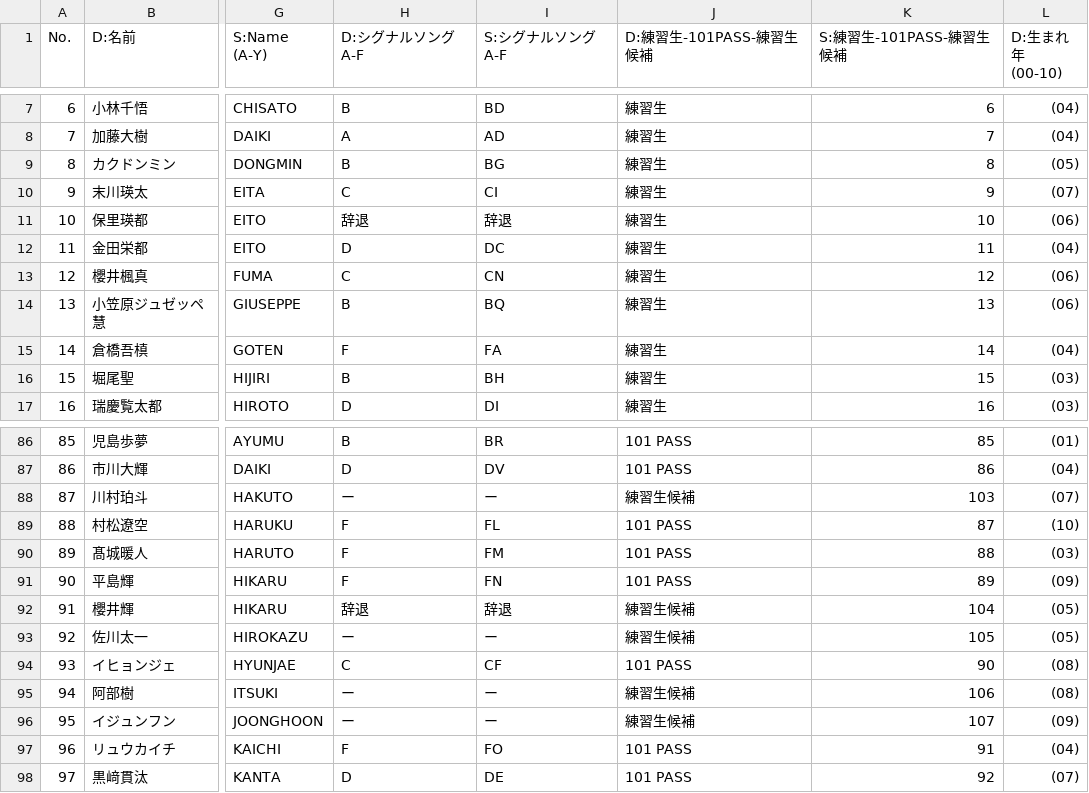
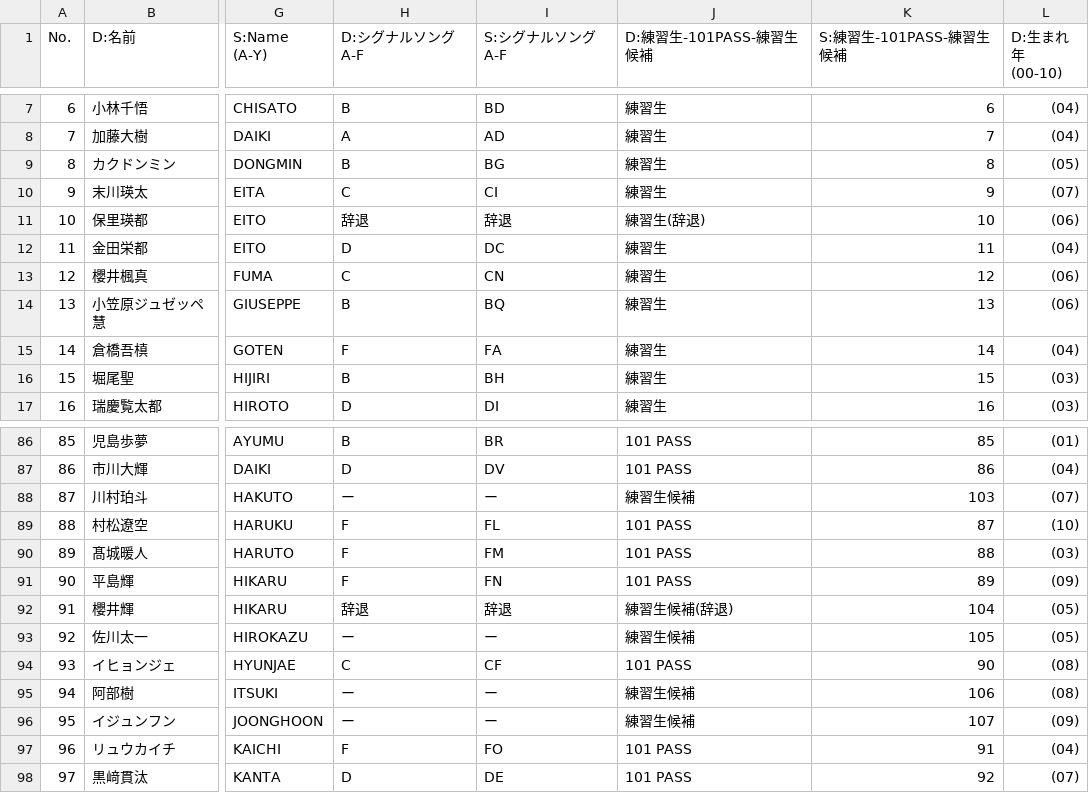
Before and after one commit to pickmeup-s/produce101-shinsekai-pick, a CSV file: data/master.csv, drawn as a sheet; only a part is shown, gaps mark what is left out; the diff names each change by its address in the sheet, - before the commit and + after, or states it on an @@ line.

Commit message:
Update master.csv

```diff
--- a/data/master.csv
+++ b/data/master.csv
-J11 (D:練習生-101PASS-練習生候補): 練習生
+J11 (D:練習生-101PASS-練習生候補): 練習生(辞退)
-J92 (D:練習生-101PASS-練習生候補): 練習生候補
+J92 (D:練習生-101PASS-練習生候補): 練習生候補(辞退)
```
